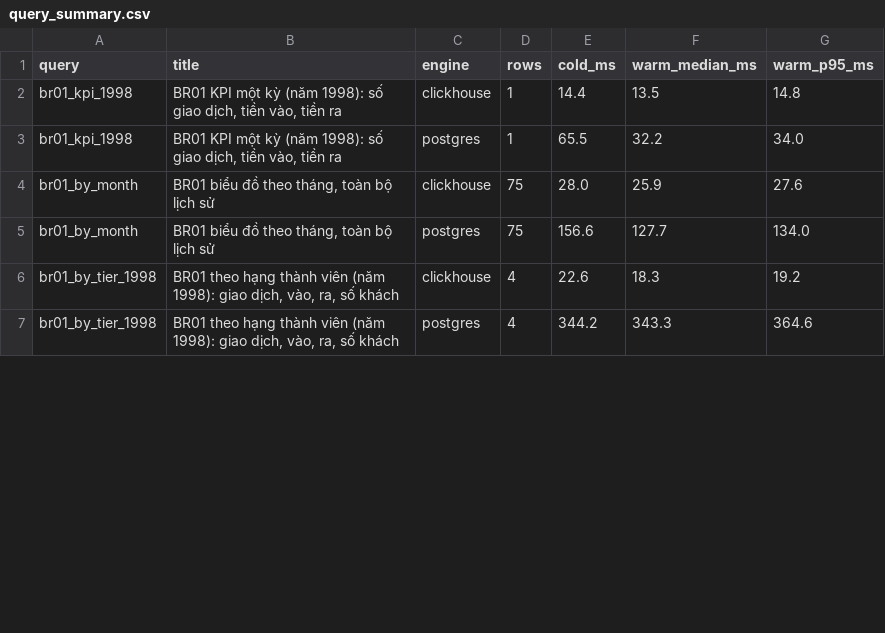
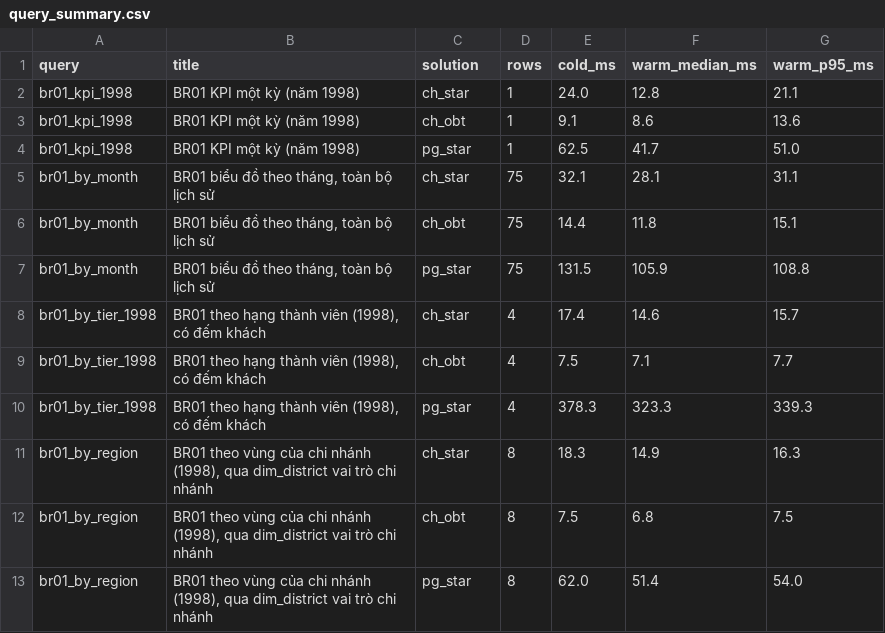
Before and after one commit to quanndc/data-engineer-bank-project, a CSV file: docs/results/p2/query_summary.csv, drawn as a sheet; only a part is shown; the diff covers the shown part only.

```diff
--- a/docs/results/p2/query_summary.csv
+++ b/docs/results/p2/query_summary.csv
@@ -1,7 +1,13 @@
-query,title,engine,rows,cold_ms,warm_median_ms,warm_p95_ms
-br01_kpi_1998,"BR01 KPI một kỳ (năm 1998): số giao dịch, tiền vào, tiền ra",clickhouse,1,14.4,13.5,14.8
-br01_kpi_1998,"BR01 KPI một kỳ (năm 1998): số giao dịch, tiền vào, tiền ra",postgres,1,65.5,32.2,34.0
-br01_by_month,"BR01 biểu đồ theo tháng, toàn bộ lịch sử",clickhouse,75,28.0,25.9,27.6
-br01_by_month,"BR01 biểu đồ theo tháng, toàn bộ lịch sử",postgres,75,156.6,127.7,134.0
-br01_by_tier_1998,"BR01 theo hạng thành viên (năm 1998): giao dịch, vào, ra, số khách",clickhouse,4,22.6,18.3,19.2
-br01_by_tier_1998,"BR01 theo hạng thành viên (năm 1998): giao dịch, vào, ra, số khách",postgres,4,344.2,343.3,364.6
+query,title,solution,rows,cold_ms,warm_median_ms,warm_p95_ms
+br01_kpi_1998,BR01 KPI một kỳ (năm 1998),ch_star,1,24.0,12.8,21.1
+br01_kpi_1998,BR01 KPI một kỳ (năm 1998),ch_obt,1,9.1,8.6,13.6
+br01_kpi_1998,BR01 KPI một kỳ (năm 1998),pg_star,1,62.5,41.7,51.0
+br01_by_month,"BR01 biểu đồ theo tháng, toàn bộ lịch sử",ch_star,75,32.1,28.1,31.1
+br01_by_month,"BR01 biểu đồ theo tháng, toàn bộ lịch sử",ch_obt,75,14.4,11.8,15.1
+br01_by_month,"BR01 biểu đồ theo tháng, toàn bộ lịch sử",pg_star,75,131.5,105.9,108.8
+br01_by_tier_1998,"BR01 theo hạng thành viên (1998), có đếm khách",ch_star,4,17.4,14.6,15.7
+br01_by_tier_1998,"BR01 theo hạng thành viên (1998), có đếm khách",ch_obt,4,7.5,7.1,7.7
+br01_by_tier_1998,"BR01 theo hạng thành viên (1998), có đếm khách",pg_star,4,378.3,323.3,339.3
+br01_by_region,"BR01 theo vùng của chi nhánh (1998), qua dim_district vai trò chi nhánh",ch_star,8,18.3,14.9,16.3
+br01_by_region,"BR01 theo vùng của chi nhánh (1998), qua dim_district vai trò chi nhánh",ch_obt,8,7.5,6.8,7.5
+br01_by_region,"BR01 theo vùng của chi nhánh (1998), qua dim_district vai trò chi nhánh",pg_star,8,62.0,51.4,54.0
```
Also changed, not shown: 7 added rows and 38 edited cells elsewhere in this file, docs/results/p2/pipeline_steps.csv, docs/results/p2/query_runs.csv, 27 other files.
